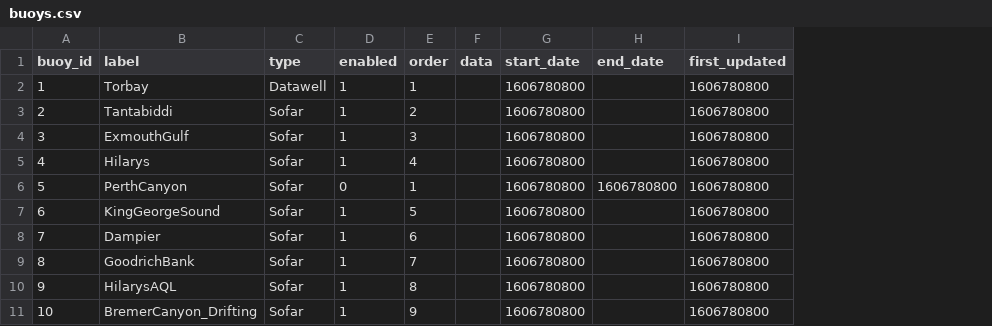
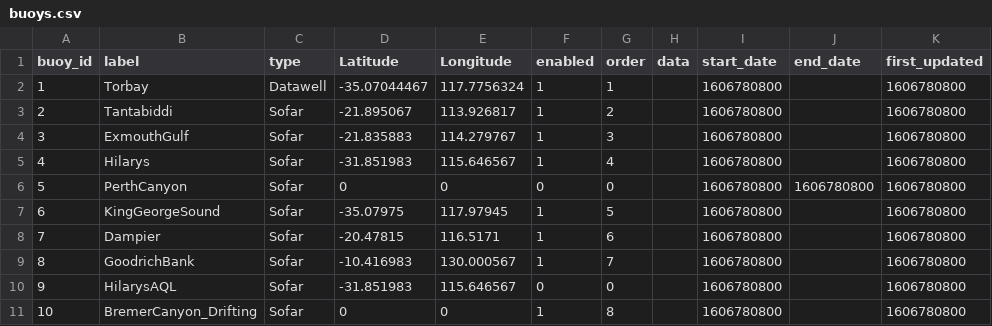
Before and after one commit to mcuttler/wavebuoy_tools, a CSV file: wavebuoys/example_archive/buoys.csv, drawn as a sheet; only a part is shown; addresses are those after the commit; the diff names each change by its address in the sheet, - before the commit and + after, or states it on an @@ line.

Commit message:
testing new buoy_info text file

```diff
--- a/wavebuoys/example_archive/buoys.csv
+++ b/wavebuoys/example_archive/buoys.csv
+column D (Latitude), rows 2-11: -35.07044467 | -21.895067 | -21.835883 | -31.851983 | 0 | -35.07975 | -20.47815 | -10.416983 | -31.851983 | 0
+column E (Longitude), rows 2-11: 117.7756324 | 113.926817 | 114.279767 | 115.646567 | 0 | 117.97945 | 116.5171 | 130.000567 | 115.646567 | 0
-G6 (order): 1
+G6 (order): 0
-F10 (enabled): 1
+F10 (enabled): 0
-G10 (order): 8
+G10 (order): 0
-G11 (order): 9
+G11 (order): 8
```
Also changed, not shown: 1 other file.
